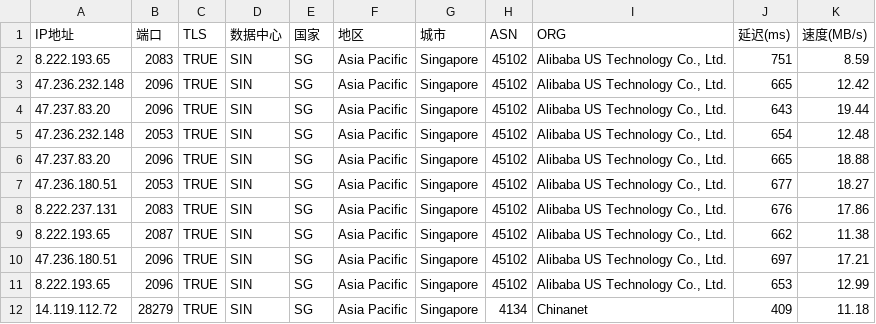
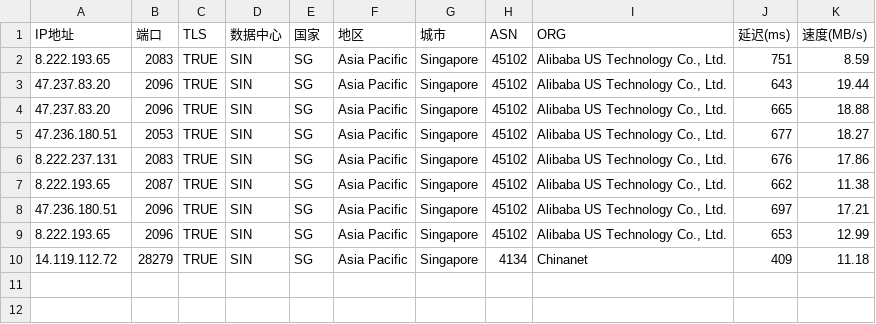
Before and after one commit to mmmOvO/m, a CSV file: 2.csv, drawn as a sheet.

```diff
--- a/2.csv
+++ b/2.csv
@@ -2,5 +2,3 @@
 8.222.193.65,2083,TRUE,SIN,SG,Asia Pacific,Singapore,45102,"Alibaba US Technology Co., Ltd.",751,8.59
-47.236.232.148,2096,TRUE,SIN,SG,Asia Pacific,Singapore,45102,"Alibaba US Technology Co., Ltd.",665,12.42
 47.237.83.20,2096,TRUE,SIN,SG,Asia Pacific,Singapore,45102,"Alibaba US Technology Co., Ltd.",643,19.44
-47.236.232.148,2053,TRUE,SIN,SG,Asia Pacific,Singapore,45102,"Alibaba US Technology Co., Ltd.",654,12.48
 47.237.83.20,2096,TRUE,SIN,SG,Asia Pacific,Singapore,45102,"Alibaba US Technology Co., Ltd.",665,18.88
```
Also changed, not shown: 3.csv.
